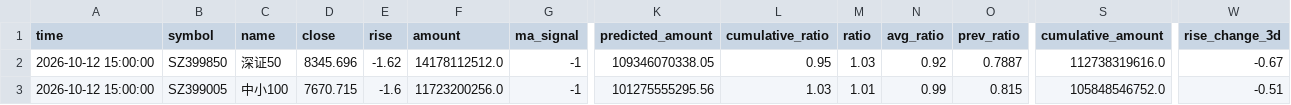
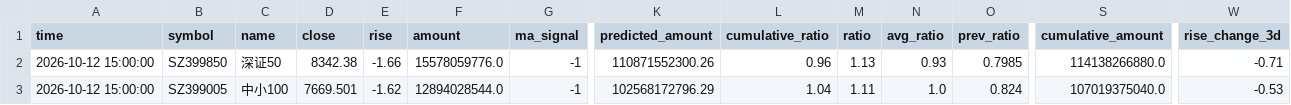
Before and after one commit to siderdata/tss_ai_stock, a CSV file: data/MID_SMALL_CAP_INDICES_ta_signals_30min_ta_signals_30min_2days_data.csv, drawn as a sheet; only a part is shown, gaps mark what is left out; the diff covers the shown part only; the diff names each change by its address in the sheet, - before the commit and + after, or states it on an @@ line.

Commit message:
Add data, report, and trading directories

```diff
--- a/data/MID_SMALL_CAP_INDICES_ta_signals_30min_ta_signals_30min_2days_data.csv
+++ b/data/MID_SMALL_CAP_INDICES_ta_signals_30min_ta_signals_30min_2days_data.csv
-D2 (close): 8345.696
+D2 (close): 8342.38
-E2 (rise): -1.62
+E2 (rise): -1.66
-F2 (amount): 14178112512.0
+F2 (amount): 15578059776.0
-K2 (predicted_amount): 109346070338.05
+K2 (predicted_amount): 110871552300.26
-L2 (cumulative_ratio): 0.95
+L2 (cumulative_ratio): 0.96
-M2 (ratio): 1.03
+M2 (ratio): 1.13
-N2 (avg_ratio): 0.92
+N2 (avg_ratio): 0.93
-O2 (prev_ratio): 0.7887
+O2 (prev_ratio): 0.7985
-S2 (cumulative_amount): 112738319616.0
+S2 (cumulative_amount): 114138266880.0
-W2 (rise_change_3d): -0.67
+W2 (rise_change_3d): -0.71
-D3 (close): 7670.715
+D3 (close): 7669.501
-E3 (rise): -1.6
+E3 (rise): -1.62
-F3 (amount): 11723200256.0
+F3 (amount): 12894028544.0
-K3 (predicted_amount): 101275555295.56
+K3 (predicted_amount): 102568172796.29
-L3 (cumulative_ratio): 1.03
+L3 (cumulative_ratio): 1.04
-M3 (ratio): 1.01
+M3 (ratio): 1.11
-N3 (avg_ratio): 0.99
+N3 (avg_ratio): 1.0
-O3 (prev_ratio): 0.815
+O3 (prev_ratio): 0.824
-S3 (cumulative_amount): 105848546752.0
+S3 (cumulative_amount): 107019375040.0
-W3 (rise_change_3d): -0.51
+W3 (rise_change_3d): -0.53
```
Also changed, not shown: 171 edited cells elsewhere in this file, data/CORE_INDICES_ta_signals_30min_ta_signals_30min_2days_data.csv, data/LARGE_CAP_INDICES_ta_signals_30min_ta_signals_30min_2days_data.csv, 55 other files.
